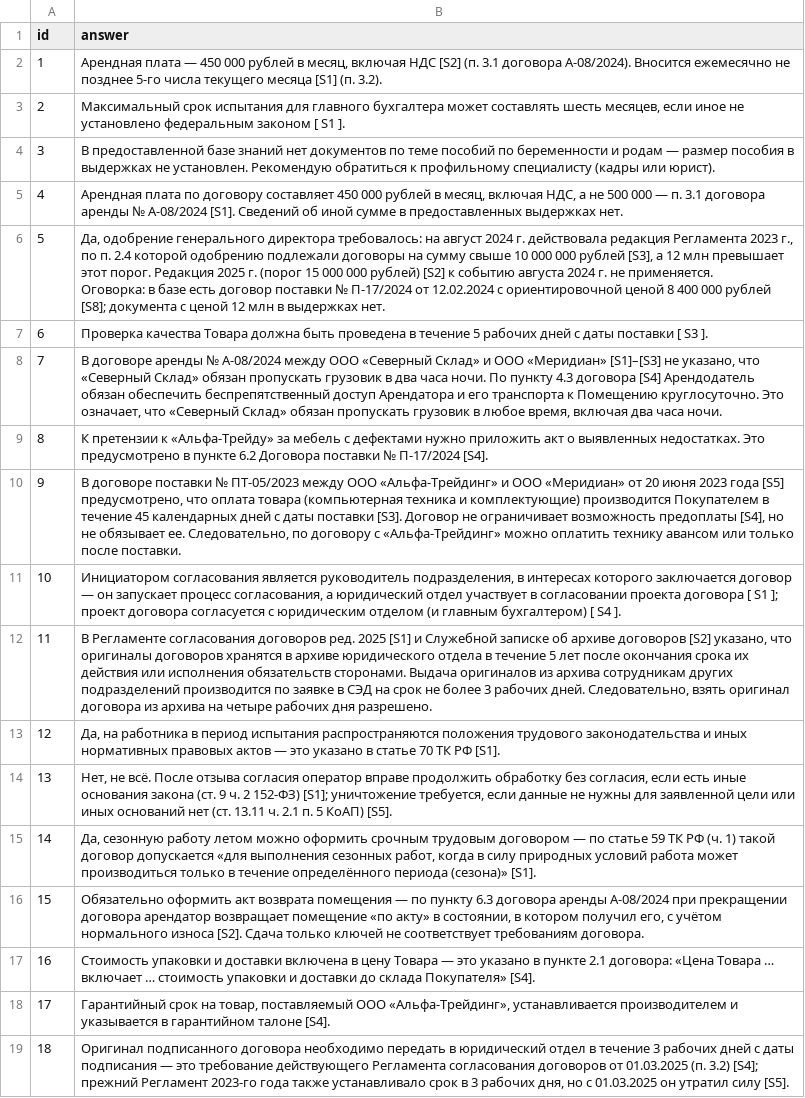
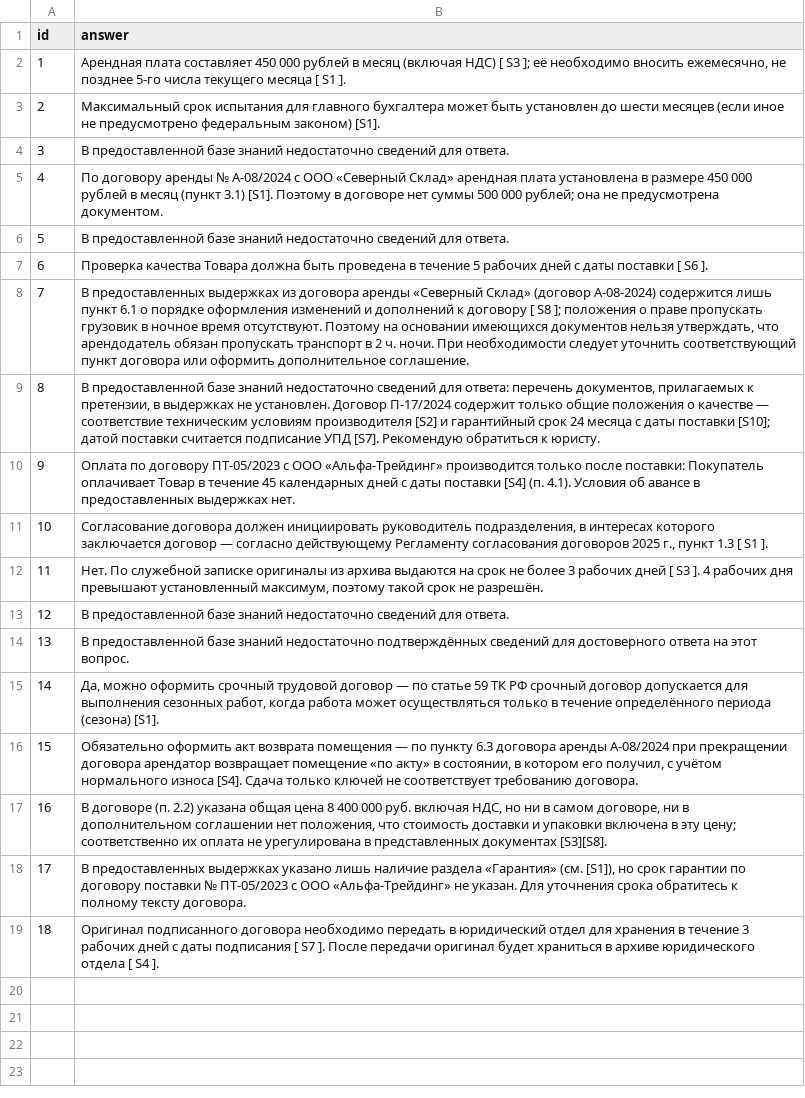
Before and after one commit to Ainyr-Akhmadishin/PSB-Legal-Assistant, a CSV file: submission.csv, drawn as a sheet; ↵ is a line break in a cell; the diff names each change by its address in the sheet, - before the commit and + after, or states it on an @@ line.

```diff
--- a/submission.csv
+++ b/submission.csv
-B2 (answer): Арендная плата — 450 000 рублей в месяц, включая НДС [S2] (п. 3.1 договора А-08/2024). Вносится ежемесячно не позднее 5-го числа текущего месяца [S1] (п. 3.2).
+B2 (answer): Арендная плата составляет 450 000 рублей в месяц (включая НДС) [ S3 ]; её необходимо вносить ежемесячно, не позднее 5‑го числа текущего месяца [ S1 ].
-B3 (answer): …бухгалтера может составлять шесть месяцев, если иное не установлено федеральным законом [ S1 ].
+B3 (answer): …бухгалтера может быть установлен до шести месяцев (если иное не предусмотрено федеральным законом) [S1].
-B4 (answer): …базе знаний нет документов по теме пособий по беременности и родам — размер пособия в выдержках не установлен. Рекомендую обратиться к профильному специалисту (кадры или юрист).
+B4 (answer): …базе знаний недостаточно сведений для ответа.
-B5 (answer): Арендная плата по договору составляет 450 000 рублей в месяц, включая НДС, а не 500 000 — п. 3.1 договора аренды № А-08/2024 [S1]. Сведений об иной сумме в предоставленных выдержках нет.
+B5 (answer): По договору аренды № А‑08/2024 с ООО «Северный Склад» арендная плата установлена в размере 450 000 рублей в месяц (пункт 3.1) [S1]. Поэтому в договоре нет суммы 500 000 рублей; она не предусмотрена документом.
-B6 (answer): Да, одобрение генерального директора требовалось: на август 2024 г. действовала редакция Регламента 2023 г., по п. 2.4 которой одобрению подлежали договоры на сумму свыше 10 000 000 рублей [S3], а 12 млн превышает этот порог. Редакция 2025 г. (порог 15 000 000 рублей) [S2] к событию августа 2024 г. не применяется. ↵ Оговорка: в базе есть договор поставки № П-17/2024 от 12.02.2024 с ориентировочной ценой 8 400 000 рублей [S8]; документа с ценой 12 млн в выдержках нет.
+B6 (answer): В предоставленной базе знаний недостаточно сведений для ответа.
-B7 (answer): …поставки [ S3 ].
+B7 (answer): …поставки [ S6 ].
-B8 (answer): В договоре аренды № А-08/2024 между ООО «Северный Склад» и ООО «Меридиан» [S1]–[S3] не указано, что «Северный Склад» обязан пропускать грузовик в два часа ночи. По пункту 4.3 договора [S4] Арендодатель обязан обеспечить беспрепятственный доступ Арендатора и его транспорта к Помещению круглосуточно. Это означает, что «Северный Склад» обязан пропускать грузовик в любое время, включая два часа ночи.
+B8 (answer): В предоставленных выдержках из договора аренды «Северный Склад» (договор А‑08‑2024) содержится лишь пункт 6.1 о порядке оформления изменений и дополнений к договору [ S8 ]; положения о праве пропускать грузовик в ночное время отсутствуют. Поэтому на основании имеющихся документов нельзя утверждать, что арендодатель обязан пропускать транспорт в 2 ч. ночи. При необходимости следует уточнить соответствующий пункт договора или оформить дополнительное соглашение.
-B9 (answer): К претензии к «Альфа-Трейду» за мебель с дефектами нужно приложить акт о выявленных недостатках. Это предусмотрено в пункте 6.2 Договора поставки № П-17/2024 [S4].
+B9 (answer): В предоставленной базе знаний недостаточно сведений для ответа: перечень документов, прилагаемых к претензии, в выдержках не установлен. Договор П-17/2024 содержит только общие положения о качестве — соответствие техническим условиям производителя [S2] и гарантийный срок 24 месяца с даты поставки [S10]; датой поставки считается подписание УПД [S7]. Рекомендую обратиться к юристу.
-B10 (answer): В договоре поставки № ПТ-05/2023 между ООО «Альфа-Трейдинг» и ООО «Меридиан» от 20 июня 2023 года [S5] предусмотрено, что оплата товара (компьютерная техника и комплектующие) производится Покупателем в течение 45 календарных дней с даты поставки [S3]. Договор не ограничивает возможность предоплаты [S4], но не обязывает ее. Следовательно, по договору с «Альфа-Трейдинг» можно оплатить технику авансом или только после поставки.
+B10 (answer): Оплата по договору ПТ-05/2023 с ООО «Альфа-Трейдинг» производится только после поставки: Покупатель оплачивает Товар в течение 45 календарных дней с даты поставки [S4] (п. 4.1). Условия об авансе в предоставленных выдержках нет.
-B11 (answer): Инициатором согласования является руководитель подразделения, в интересах которого заключается договор — он запускает процесс согласования, а юридический отдел участвует в согласовании проекта договора [ S1 ]; проект договора согласуется с юридическим отделом (и главным бухгалтером) [ S4 ].
+B11 (answer): Согласование договора должен инициировать руководитель подразделения, в интересах которого заключается договор — согласно действующему Регламенту согласования договоров 2025 г., пункт 1.3 [ S1 ].
-B12 (answer): В Регламенте согласования договоров ред. 2025 [S1] и Служебной записке об архиве договоров [S2] указано, что оригиналы договоров хранятся в архиве юридического отдела в течение 5 лет после окончания срока их действия или исполнения обязательств сторонами. Выдача оригиналов из архива сотрудникам других подразделений производится по заявке в СЭД на срок не более 3 рабочих дней. Следовательно, взять оригинал договора из архива на четыре рабочих дня разрешено.
+B12 (answer): Нет. По служебной записке оригиналы из архива выдаются на срок не более 3 рабочих дней [ S3 ]. 4 рабочих дня превышают установленный максимум, поэтому такой срок не разрешён.
-B13 (answer): Да, на работника в период испытания распространяются положения трудового законодательства и иных нормативных правовых актов — это указано в статье 70 ТК РФ [S1].
+B13 (answer): В предоставленной базе знаний недостаточно сведений для ответа.
-B14 (answer): Нет, не всё. После отзыва согласия оператор вправе продолжить обработку без согласия, если есть иные основания закона (ст. 9 ч. 2 152-ФЗ) [S1]; уничтожение требуется, если данные не нужны для заявленной цели или иных оснований нет (ст. 13.11 ч. 2.1 п. 5 КоАП) [S5].
+B14 (answer): В предоставленной базе знаний недостаточно подтверждённых сведений для достоверного ответа на этот вопрос.
-B15 (answer): Да, сезонную работу летом можно оформить срочным трудовым договором — по статье 59 ТК РФ (ч. 1) такой договор допускается «для выполнения сезонных работ, когда в силу природных условий работа может производиться только в течение определённого периода (сезона)» [S1].
+B15 (answer): Да, можно оформить срочный трудовой договор — по статье 59 ТК РФ срочный договор допускается для выполнения сезонных работ, когда работа может осуществляться только в течение определённого периода (сезона) [S1].
-B16 (answer): …в котором получил его, с учётом нормального износа [S2]. Сдача только ключей не соответствует требованиям договора.
+B16 (answer): …в котором его получил, с учётом нормального износа [S4]. Сдача только ключей не соответствует требованию договора.
-B17 (answer): Стоимость упаковки и доставки включена в цену Товара — это указано в пункте 2.1 договора: «Цена Товара … включает … стоимость упаковки и доставки до склада Покупателя» [S4].
+B17 (answer): В договоре (п. 2.2) указана общая цена 8 400 000 руб. включая НДС, но ни в самом договоре, ни в дополнительном соглашении нет положения, что стоимость доставки и упаковки включена в эту цену; соответственно их оплата не урегулирована в представленных документах [S3][S8].
-B18 (answer): Гарантийный срок на товар, поставляемый ООО «Альфа‑Трейдинг», устанавливается производителем и указывается в гарантийном талоне [S4].
+B18 (answer): В предоставленных выдержках указано лишь наличие раздела «Гарантия» (см. [S1]), но срок гарантии по договору поставки № ПТ‑05/2023 с ООО «Альфа‑Трейдинг» не указан. Для уточнения срока обратитесь к полному тексту договора.
-B19 (answer): …юридический отдел в течение 3 рабочих дней с даты подписания — это требование действующего Регламента согласования договоров от 01.03.2025 (п. 3.2) [S4]; прежний Регламент 2023‑го года также устанавливало срок в 3 рабочих дня, но с 01.03.2025 он утратил силу [S5].
+B19 (answer): …юридический отдел для хранения в течение 3 рабочих дней с даты подписания [ S7 ]. После передачи оригинал будет храниться в архиве юридического отдела [ S4 ].
```
Also changed, not shown: 3 other files.
